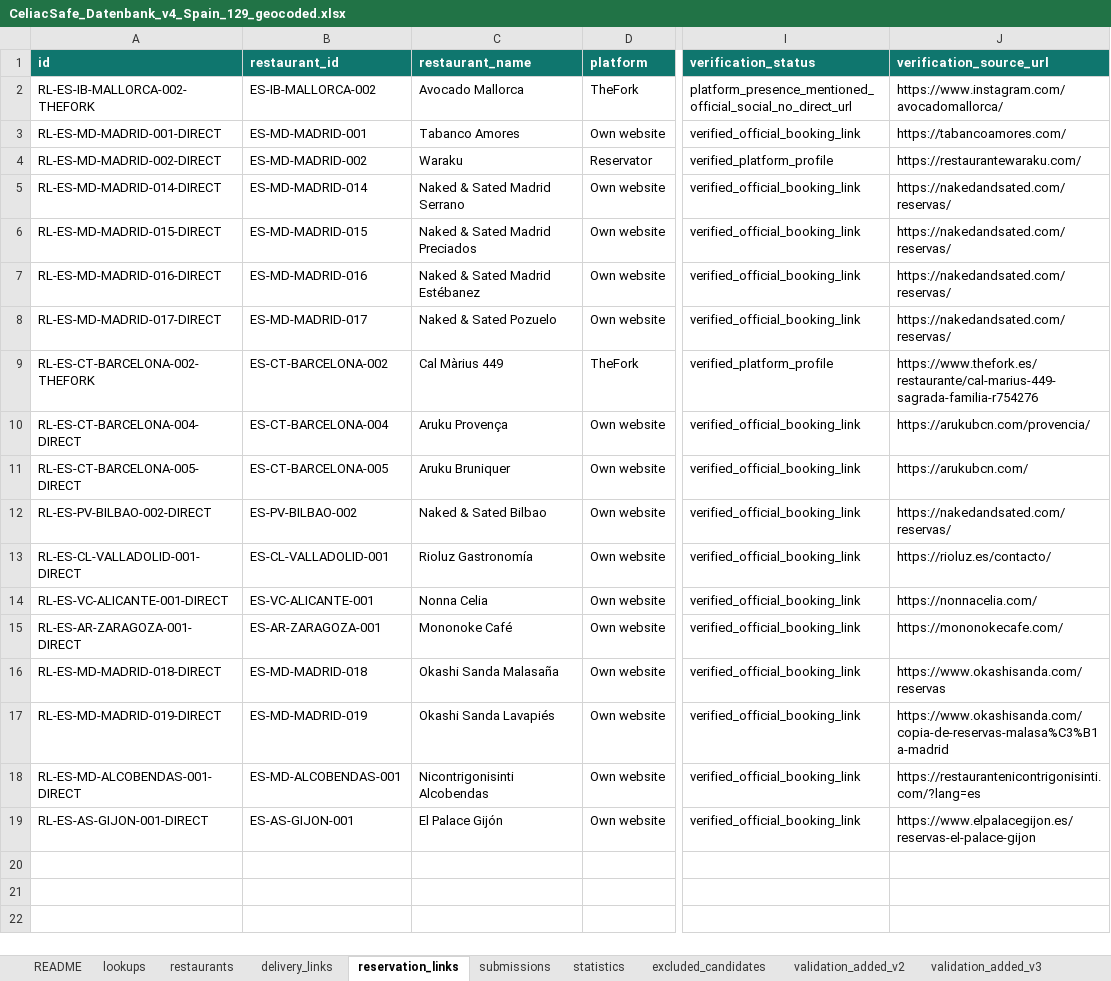
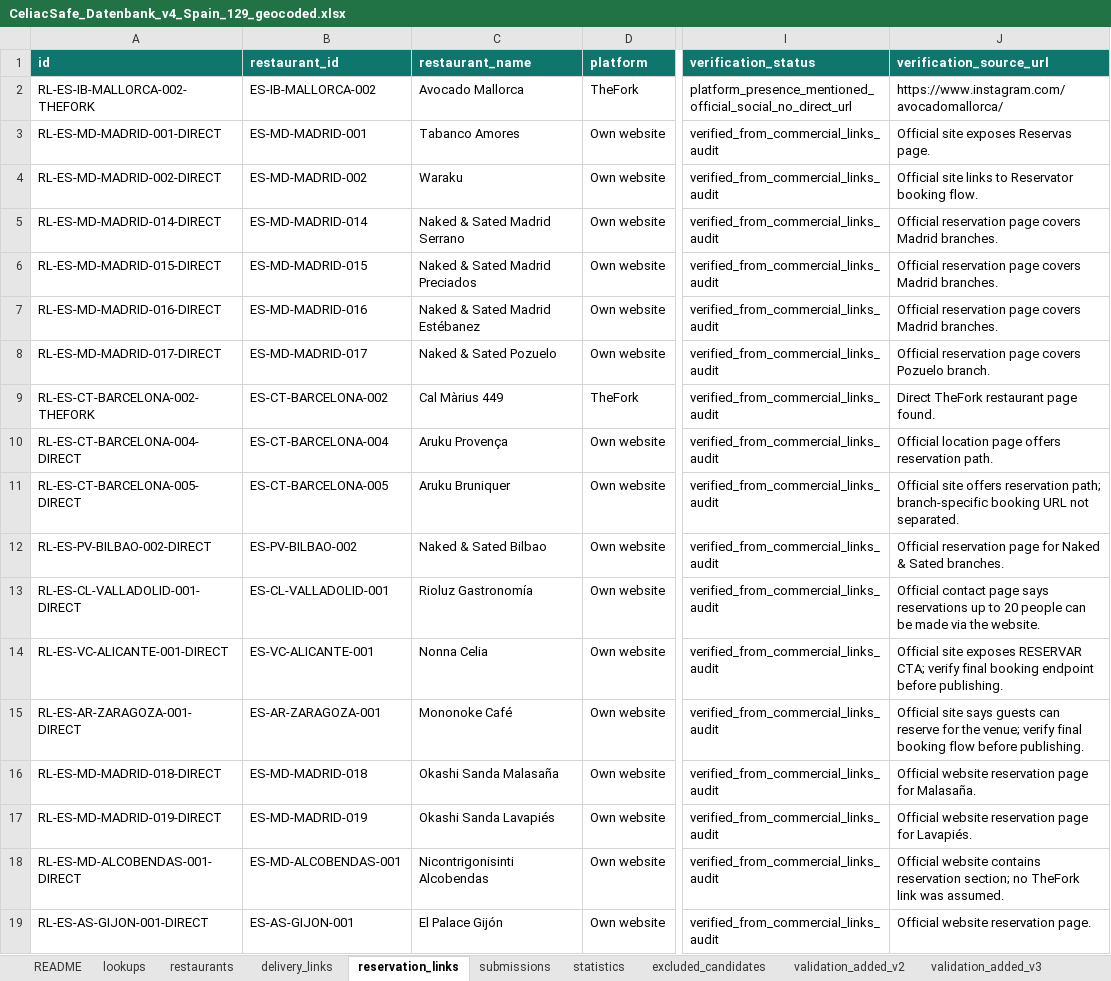
Before and after one commit to CeliacSafe/celiacsafe, an Excel workbook: data-source/CeliacSafe_Datenbank_v4_Spain_129_geocoded.xlsx, sheet reservation_links, drawn as a sheet; only a part is shown, gaps mark what is left out; values as stored, in another font and other column widths than the file's, no borders; the diff names each change by its address in the sheet, - before the commit and + after, or states it on an @@ line.

```diff
--- a/data-source/CeliacSafe_Datenbank_v4_Spain_129_geocoded.xlsx (sheet reservation_links)
+++ b/data-source/CeliacSafe_Datenbank_v4_Spain_129_geocoded.xlsx (sheet reservation_links)
-I3 (verification_status): verified_official_booking_link
+I3 (verification_status): verified_from_commercial_links_audit
-J3 (verification_source_url): https://tabancoamores.com/
+J3 (verification_source_url): Official site exposes Reservas page.
-D4 (platform): Reservator
+D4 (platform): Own website
-I4 (verification_status): verified_platform_profile
+I4 (verification_status): verified_from_commercial_links_audit
-J4 (verification_source_url): https://restaurantewaraku.com/
+J4 (verification_source_url): Official site links to Reservator booking flow.
-I5:I8 (verification_status): verified_official_booking_link
+I5:I8 (verification_status): verified_from_commercial_links_audit
-J5:J7 (verification_source_url): https://nakedandsated.com/reservas/
+J5:J7 (verification_source_url): Official reservation page covers Madrid branches.
-J8 (verification_source_url): https://nakedandsated.com/reservas/
+J8 (verification_source_url): Official reservation page covers Pozuelo branch.
-I9 (verification_status): verified_platform_profile
+I9 (verification_status): verified_from_commercial_links_audit
-J9 (verification_source_url): https://www.thefork.es/restaurante/cal-marius-449-sagrada-familia-r754276
+J9 (verification_source_url): Direct TheFork restaurant page found.
-I10:I19 (verification_status): verified_official_booking_link
+I10:I19 (verification_status): verified_from_commercial_links_audit
-J10 (verification_source_url): https://arukubcn.com/provencia/
+J10 (verification_source_url): Official location page offers reservation path.
-J11 (verification_source_url): https://arukubcn.com/
+J11 (verification_source_url): Official site offers reservation path; branch-specific booking URL not separated.
-J12 (verification_source_url): https://nakedandsated.com/reservas/
+J12 (verification_source_url): Official reservation page for Naked & Sated branches.
-J13 (verification_source_url): https://rioluz.es/contacto/
+J13 (verification_source_url): Official contact page says reservations up to 20 people can be made via the website.
-J14 (verification_source_url): https://nonnacelia.com/
+J14 (verification_source_url): Official site exposes RESERVAR CTA; verify final booking endpoint before publishing.
-J15 (verification_source_url): https://mononokecafe.com/
+J15 (verification_source_url): Official site says guests can reserve for the venue; verify final booking flow before publishing.
-J16 (verification_source_url): https://www.okashisanda.com/reservas
+J16 (verification_source_url): Official website reservation page for Malasaña.
-J17 (verification_source_url): https://www.okashisanda.com/copia-de-reservas-malasa%C3%B1a-madrid
+J17 (verification_source_url): Official website reservation page for Lavapiés.
-J18 (verification_source_url): https://restaurantenicontrigonisinti.com/?lang=es
+J18 (verification_source_url): Official website contains reservation section; no TheFork link was assumed.
-J19 (verification_source_url): https://www.elpalacegijon.es/reservas-el-palace-gijon
+J19 (verification_source_url): Official website reservation page.
```
Also changed, not shown: sheet delivery_links, sheet restaurants, data-source/CeliacSafe_Datenbank_v4_Germany_Delta_Consolidated_geocoded.xlsx, 6 other files.
